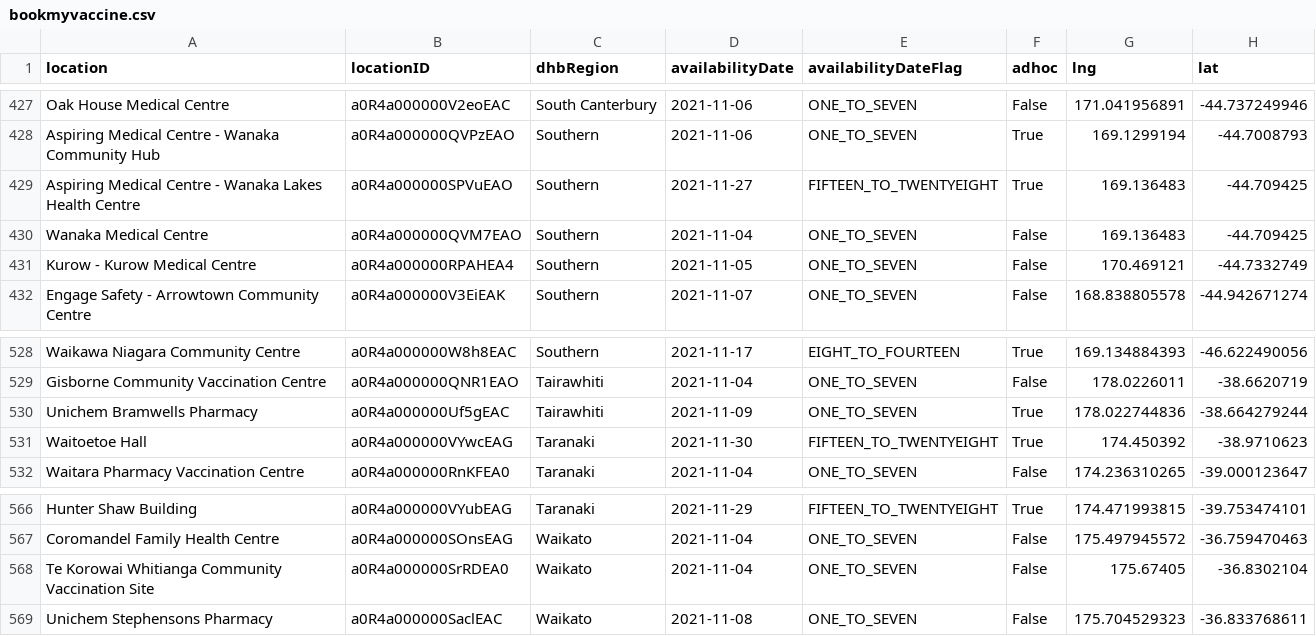
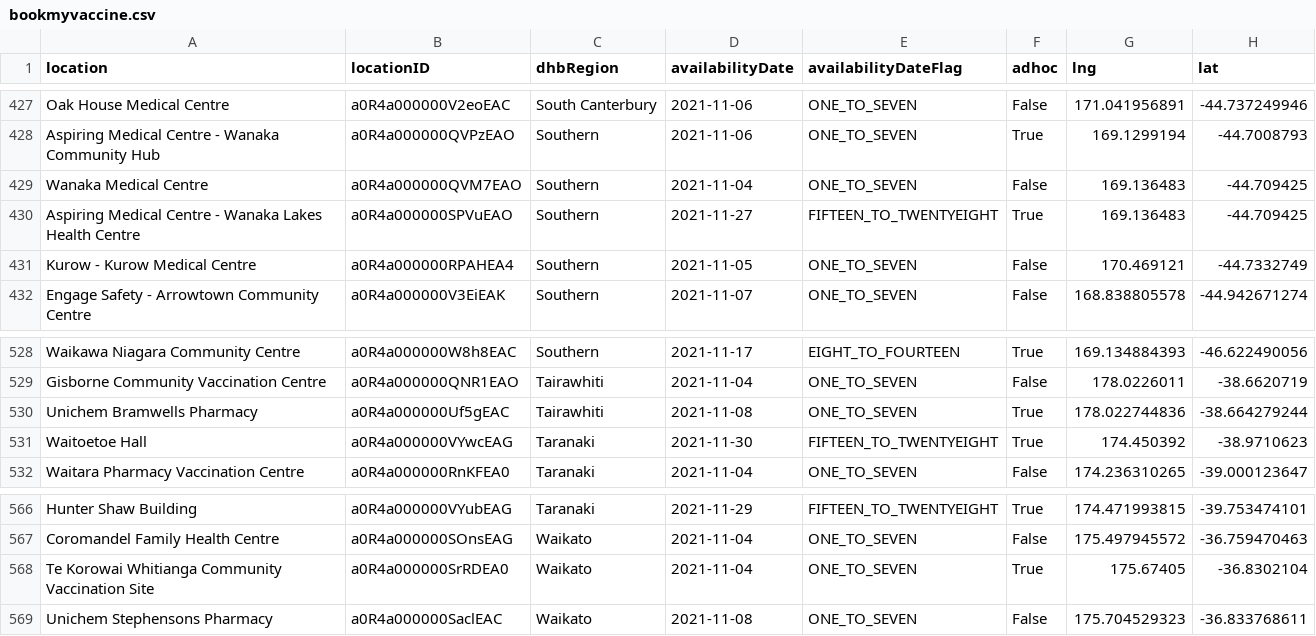
Before and after one commit to UoA-eResearch/nz-covid19-data-auto, a CSV file: vaccinations/bookmyvaccine.csv, drawn as a sheet; only a part is shown, gaps mark what is left out; the diff covers the shown part only.

```diff
--- a/vaccinations/bookmyvaccine.csv
+++ b/vaccinations/bookmyvaccine.csv
@@ -428,4 +428,4 @@ Oak House Medical Centre,a0R4a000000V2eoEAC,South Canterbury,2021-11-06,ONE_TO_S
 Aspiring Medical Centre - Wanaka Community Hub,a0R4a000000QVPzEAO,Southern,2021-11-06,ONE_TO_SEVEN,True,169.1299194,-44.7008793
+Wanaka Medical Centre,a0R4a000000QVM7EAO,Southern,2021-11-04,ONE_TO_SEVEN,False,169.136483,-44.709425
 Aspiring Medical Centre - Wanaka Lakes Health Centre,a0R4a000000SPVuEAO,Southern,2021-11-27,FIFTEEN_TO_TWENTYEIGHT,True,169.136483,-44.709425
-Wanaka Medical Centre,a0R4a000000QVM7EAO,Southern,2021-11-04,ONE_TO_SEVEN,False,169.136483,-44.709425
 Kurow - Kurow Medical Centre,a0R4a000000RPAHEA4,Southern,2021-11-05,ONE_TO_SEVEN,False,170.469121,-44.7332749
@@ -529,3 +529,3 @@ Waikawa Niagara Community Centre,a0R4a000000W8h8EAC,Southern,2021-11-17,EIGHT_TO
 Gisborne Community Vaccination Centre,a0R4a000000QNR1EAO,Tairawhiti,2021-11-04,ONE_TO_SEVEN,False,178.0226011,-38.6620719
-Unichem Bramwells Pharmacy,a0R4a000000Uf5gEAC,Tairawhiti,2021-11-09,ONE_TO_SEVEN,True,178.022744836,-38.664279244
+Unichem Bramwells Pharmacy,a0R4a000000Uf5gEAC,Tairawhiti,2021-11-08,ONE_TO_SEVEN,True,178.022744836,-38.664279244
 Waitoetoe Hall,a0R4a000000VYwcEAG,Taranaki,2021-11-30,FIFTEEN_TO_TWENTYEIGHT,True,174.450392,-38.9710623
@@ -567,3 +567,3 @@ Hunter Shaw Building,a0R4a000000VYubEAG,Taranaki,2021-11-29,FIFTEEN_TO_TWENTYEIG
 Coromandel Family Health Centre,a0R4a000000SOnsEAG,Waikato,2021-11-04,ONE_TO_SEVEN,False,175.497945572,-36.759470463
-Te Korowai Whitianga Community Vaccination Site,a0R4a000000SrRDEA0,Waikato,2021-11-04,ONE_TO_SEVEN,False,175.67405,-36.8302104
+Te Korowai Whitianga Community Vaccination Site,a0R4a000000SrRDEA0,Waikato,2021-11-04,ONE_TO_SEVEN,True,175.67405,-36.8302104
 Unichem Stephensons Pharmacy,a0R4a000000SaclEAC,Waikato,2021-11-08,ONE_TO_SEVEN,False,175.704529323,-36.833768611
```
Also changed, not shown: 8 edited cells elsewhere in this file, 1 other file.
